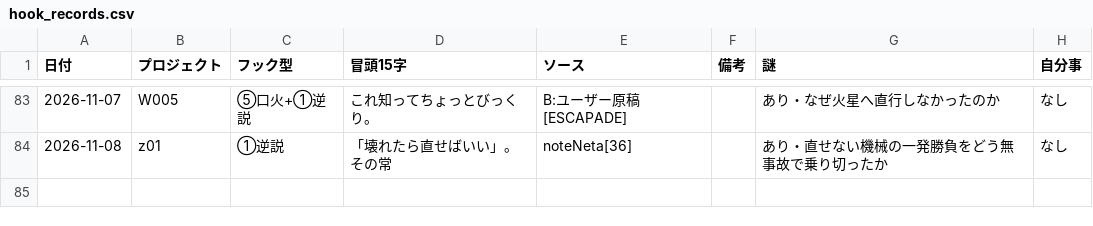
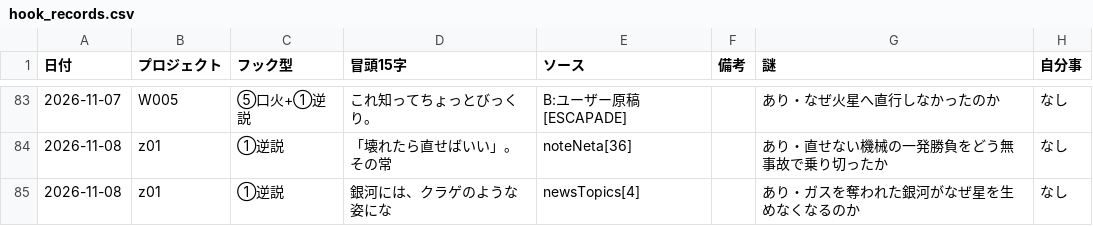
Before and after one commit to useakat/xClaude, a CSV file: logs/hook_records.csv, drawn as a sheet; only a part is shown, gaps mark what is left out.

```diff
--- a/logs/hook_records.csv
+++ b/logs/hook_records.csv
@@ -84 +84,2 @@
 2026-11-08,z01,①逆説,「壊れたら直せばいい」。その常,noteNeta[36],,あり・直せない機械の一発勝負をどう無事故で乗り切ったか,なし
+2026-11-08,z01,①逆説,銀河には、クラゲのような姿にな,newsTopics[4],,あり・ガスを奪われた銀河がなぜ星を生めなくなるのか,なし
```
